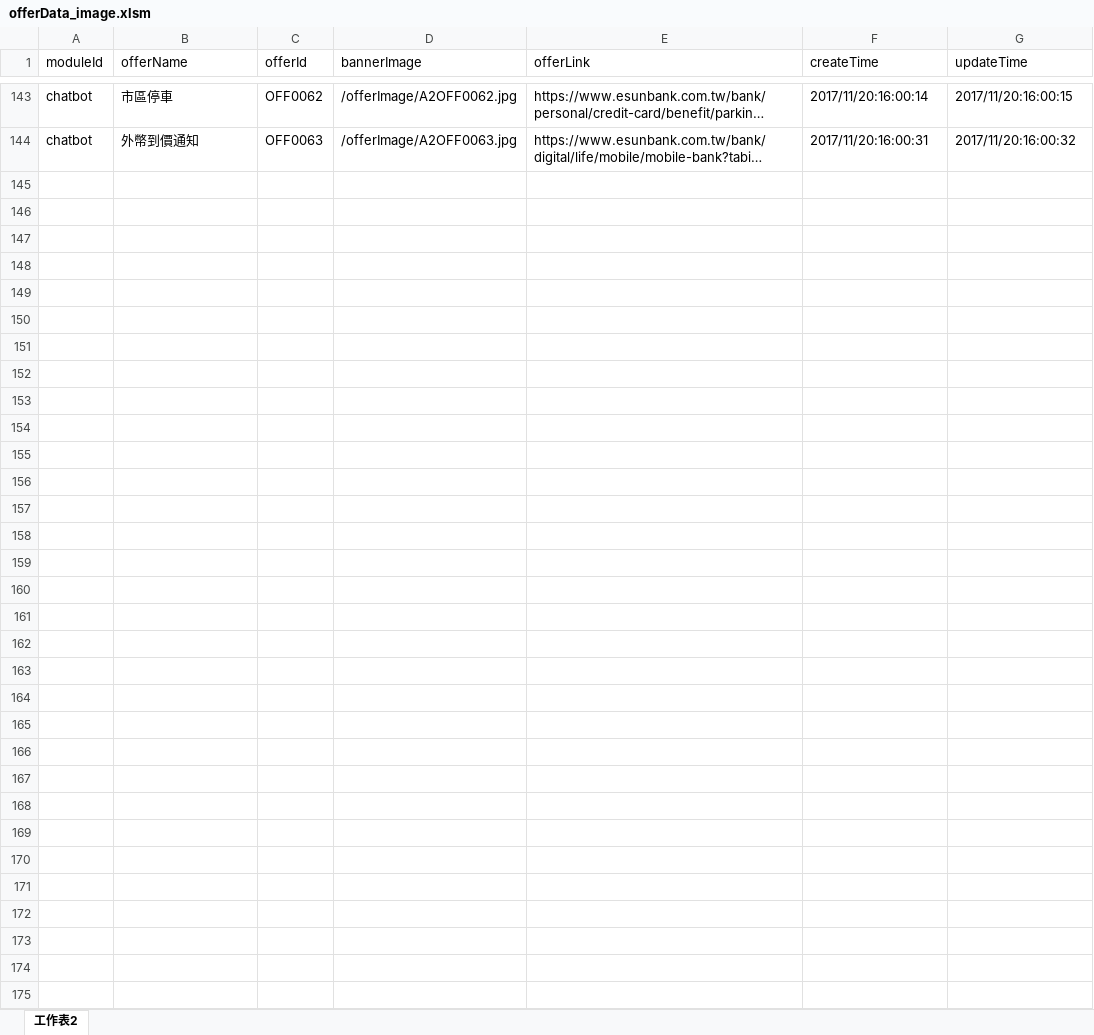
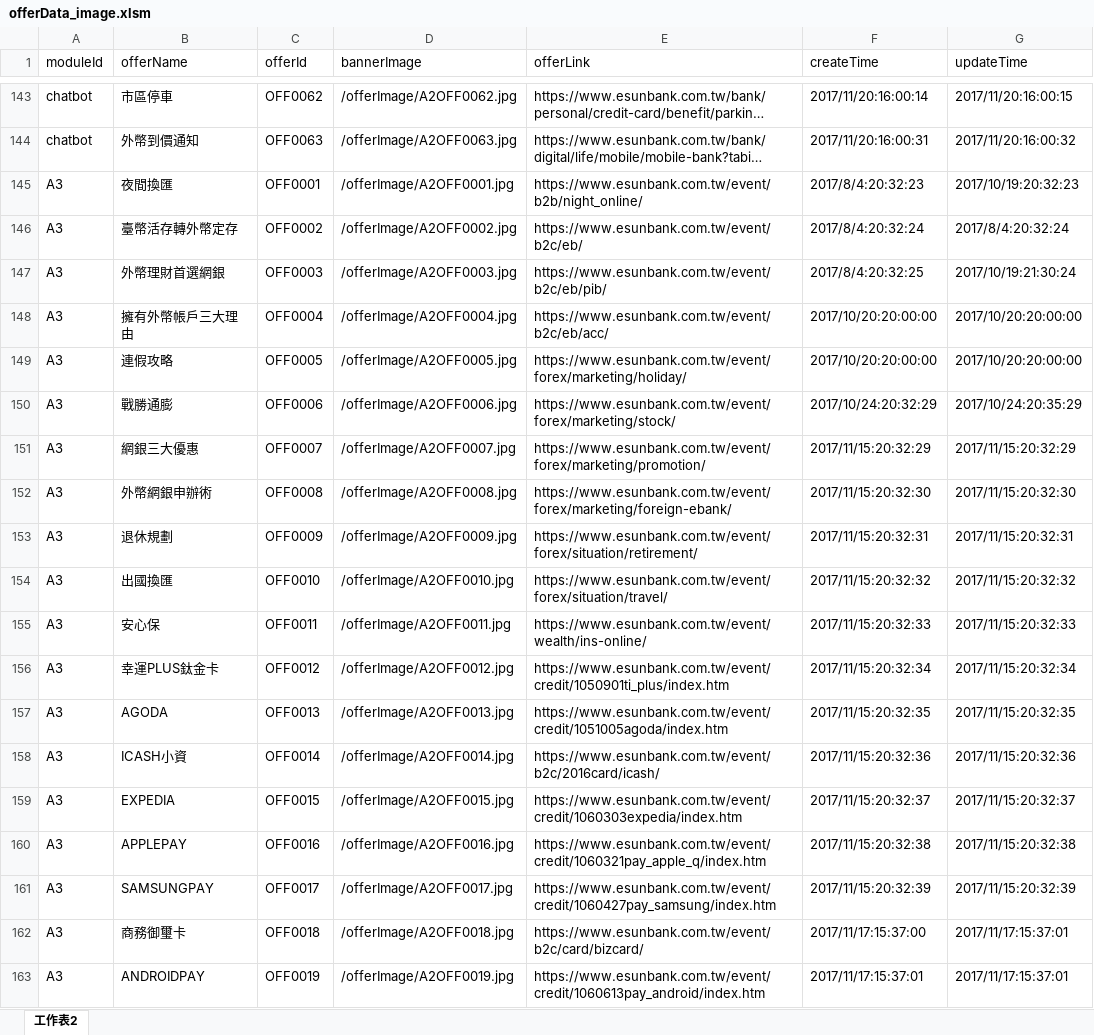
Before and after one commit to youngmihuang/MJ_CMS, an Excel workbook: Demo3/offerData_image.xlsm, sheet 工作表2, drawn as a sheet; only a part is shown, gaps mark what is left out; long unchanged cells end in …; values as stored, in another font and other column widths than the file's, no borders; the diff covers the shown part only; the diff names each change by its address in the sheet, - before the commit and + after, or states it on an @@ line.

Commit message:
add cms offerName & moduleId

```diff
--- a/Demo3/offerData_image.xlsm (sheet 工作表2)
+++ b/Demo3/offerData_image.xlsm (sheet 工作表2)
+row 145: A3 | 夜間換匯 | OFF0001 | /offerImage/A2OFF0001.jpg | https://www.esunbank.com.tw/event/b2b/night_online/ | 2017/8/4:20:32:23 | 2017/10/19:20:32:23
+row 146: A3 | 臺幣活存轉外幣定存 | OFF0002 | /offerImage/A2OFF0002.jpg | https://www.esunbank.com.tw/event/b2c/eb/ | 2017/8/4:20:32:24 | 2017/8/4:20:32:24
+row 147: A3 | 外幣理財首選網銀 | OFF0003 | /offerImage/A2OFF0003.jpg | https://www.esunbank.com.tw/event/b2c/eb/pib/ | 2017/8/4:20:32:25 | 2017/10/19:21:30:24
+row 148: A3 | 擁有外幣帳戶三大理由 | OFF0004 | /offerImage/A2OFF0004.jpg | https://www.esunbank.com.tw/event/b2c/eb/acc/ | 2017/10/20:20:00:00 | 2017/10/20:20:00:00
+row 149: A3 | 連假攻略 | OFF0005 | /offerImage/A2OFF0005.jpg | https://www.esunbank.com.tw/event/forex/marketing/holiday/ | 2017/10/20:20:00:00 | 2017/10/20:20:00:00
+row 150: A3 | 戰勝通膨 | OFF0006 | /offerImage/A2OFF0006.jpg | https://www.esunbank.com.tw/event/forex/marketing/stock/ | 2017/10/24:20:32:29 | 2017/10/24:20:35:29
+row 151: A3 | 網銀三大優惠 | OFF0007 | /offerImage/A2OFF0007.jpg | https://www.esunbank.com.tw/event/forex/marketing/promotion/ | 2017/11/15:20:32:29 | 2017/11/15:20:32:29
+row 152: A3 | 外幣網銀申辦術 | OFF0008 | /offerImage/A2OFF0008.jpg | https://www.esunbank.com.tw/event/forex/marketing/foreign-ebank/ | 2017/11/15:20:32:30 | 2017/11/15:20:32:30
+row 153: A3 | 退休規劃 | OFF0009 | /offerImage/A2OFF0009.jpg | https://www.esunbank.com.tw/event/forex/situation/retirement/ | 2017/11/15:20:32:31 | 2017/11/15:20:32:31
+row 154: A3 | 出國換匯 | OFF0010 | /offerImage/A2OFF0010.jpg | https://www.esunbank.com.tw/event/forex/situation/travel/ | 2017/11/15:20:32:32 | 2017/11/15:20:32:32
+row 155: A3 | 安心保 | OFF0011 | /offerImage/A2OFF0011.jpg | https://www.esunbank.com.tw/event/wealth/ins-online/ | 2017/11/15:20:32:33 | 2017/11/15:20:32:33
+row 156: A3 | 幸運PLUS鈦金卡 | OFF0012 | /offerImage/A2OFF0012.jpg | https://www.esunbank.com.tw/event/credit/1050901ti_plus/index.htm | 2017/11/15:20:32:34 | 2017/11/15:20:32:34
+row 157: A3 | AGODA | OFF0013 | /offerImage/A2OFF0013.jpg | https://www.esunbank.com.tw/event/credit/1051005agoda/index.htm | 2017/11/15:20:32:35 | 2017/11/15:20:32:35
+row 158: A3 | ICASH小資 | OFF0014 | /offerImage/A2OFF0014.jpg | https://www.esunbank.com.tw/event/b2c/2016card/icash/ | 2017/11/15:20:32:36 | 2017/11/15:20:32:36
+row 159: A3 | EXPEDIA | OFF0015 | /offerImage/A2OFF0015.jpg | https://www.esunbank.com.tw/event/credit/1060303expedia/index.htm | 2017/11/15:20:32:37 | 2017/11/15:20:32:37
+row 160: A3 | APPLEPAY | OFF0016 | /offerImage/A2OFF0016.jpg | https://www.esunbank.com.tw/event/credit/1060321pay_apple_q/index.htm | 2017/11/15:20:32:38 | 2017/11/15:20:32:38
+row 161: A3 | SAMSUNGPAY | OFF0017 | /offerImage/A2OFF0017.jpg | https://www.esunbank.com.tw/event/credit/1060427pay_samsung/index.htm | 2017/11/15:20:32:39 | 2017/11/15:20:32:39
+row 162: A3 | 商務御璽卡 | OFF0018 | /offerImage/A2OFF0018.jpg | https://www.esunbank.com.tw/event/b2c/card/bizcard/ | 2017/11/17:15:37:00 | 2017/11/17:15:37:01
+row 163: A3 | ANDROIDPAY | OFF0019 | /offerImage/A2OFF0019.jpg | https://www.esunbank.com.tw/event/credit/1060613pay_android/index.htm | 2017/11/17:15:37:01 | 2017/11/17:15:37:01
```
Also changed, not shown: 117 added rows and 1 moved row elsewhere in this sheet, formulas that keep their value, 1 other file.
